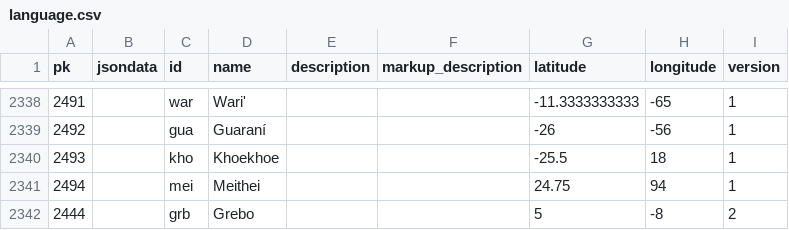
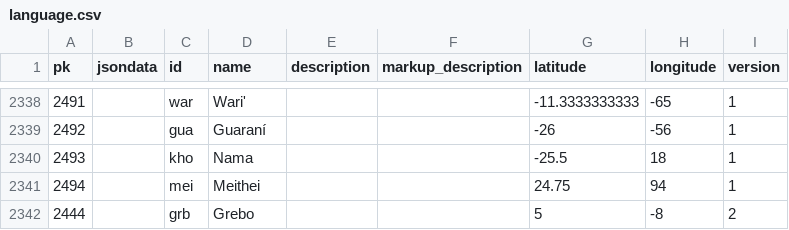
Before and after one commit to cldf-datasets/wals, a CSV file: raw/language.csv, drawn as a sheet; only a part is shown, gaps mark what is left out.

```diff
--- a/raw/language.csv
+++ b/raw/language.csv
@@ -2339,3 +2339,3 @@ pk,jsondata,id,name,description,markup_description,latitude,longitude,version
 2492,,gua,Guaraní,,,-26,-56,1
-2493,,kho,Khoekhoe,,,-25.5,18,1
+2493,,kho,Nama,,,-25.5,18,1
 2494,,mei,Meithei,,,24.75,94,1
```
Also changed, not shown: raw/walslanguage.csv.
